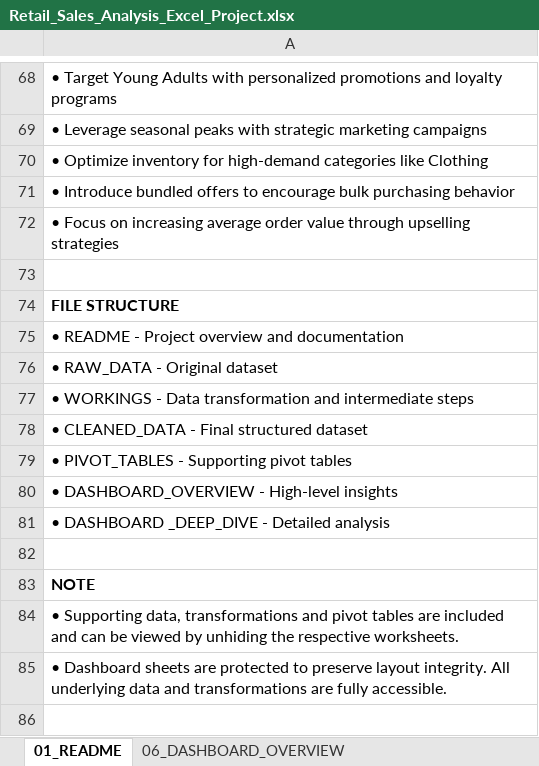
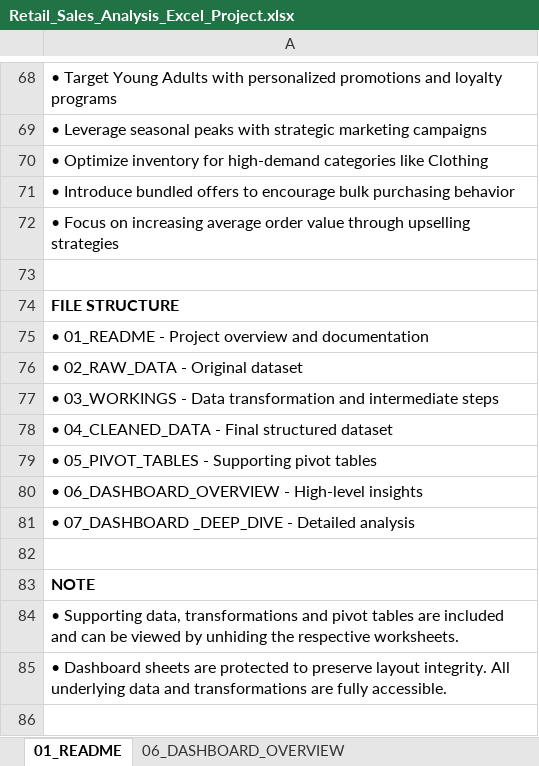
Before and after one commit to InsightsByWinnifred/Data-Analytics-Portfolio, an Excel workbook: Retail_Sales_Analysis/Retail_Sales_Analysis_Excel_Project.xlsx, sheet 01_README, drawn as a sheet; only a part is shown, gaps mark what is left out; values as stored, in another font and other column widths than the file's, no borders; charts and pictures not drawn; the diff names each change by its address in the sheet, - before the commit and + after, or states it on an @@ line.

Commit message:
Improved dashboard

```diff
--- a/Retail_Sales_Analysis/Retail_Sales_Analysis_Excel_Project.xlsx (sheet 01_README)
+++ b/Retail_Sales_Analysis/Retail_Sales_Analysis_Excel_Project.xlsx (sheet 01_README)
-A75: • README - Project…
+A75: • 01_README - Project…
-A76: • RAW_DATA - Original dataset
+A76: • 02_RAW_DATA - Original dataset
-A77: • WORKINGS - Data…
+A77: • 03_WORKINGS - Data…
-A78: • CLEANED_DATA - Final structured dataset
+A78: • 04_CLEANED_DATA - Final structured dataset
-A79: • PIVOT_TABLES - Supporting pivot tables
+A79: • 05_PIVOT_TABLES - Supporting pivot tables
-A80: • DASHBOARD_OVERVIEW - High-level insights
+A80: • 06_DASHBOARD_OVERVIEW - High-level insights
-A81: • DASHBOARD _DEEP_DIVE - Detailed analysis
+A81: • 07_DASHBOARD _DEEP_DIVE - Detailed analysis
```
Also changed, not shown: charts or pictures.
